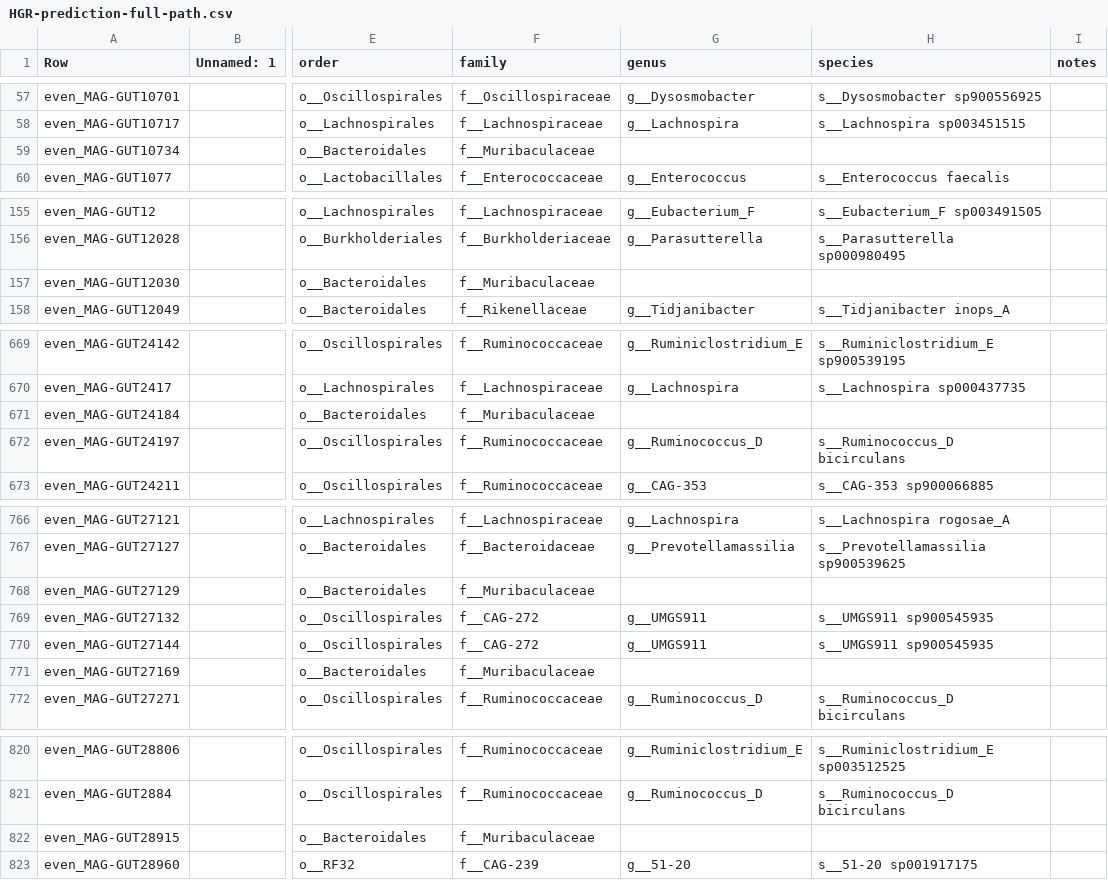
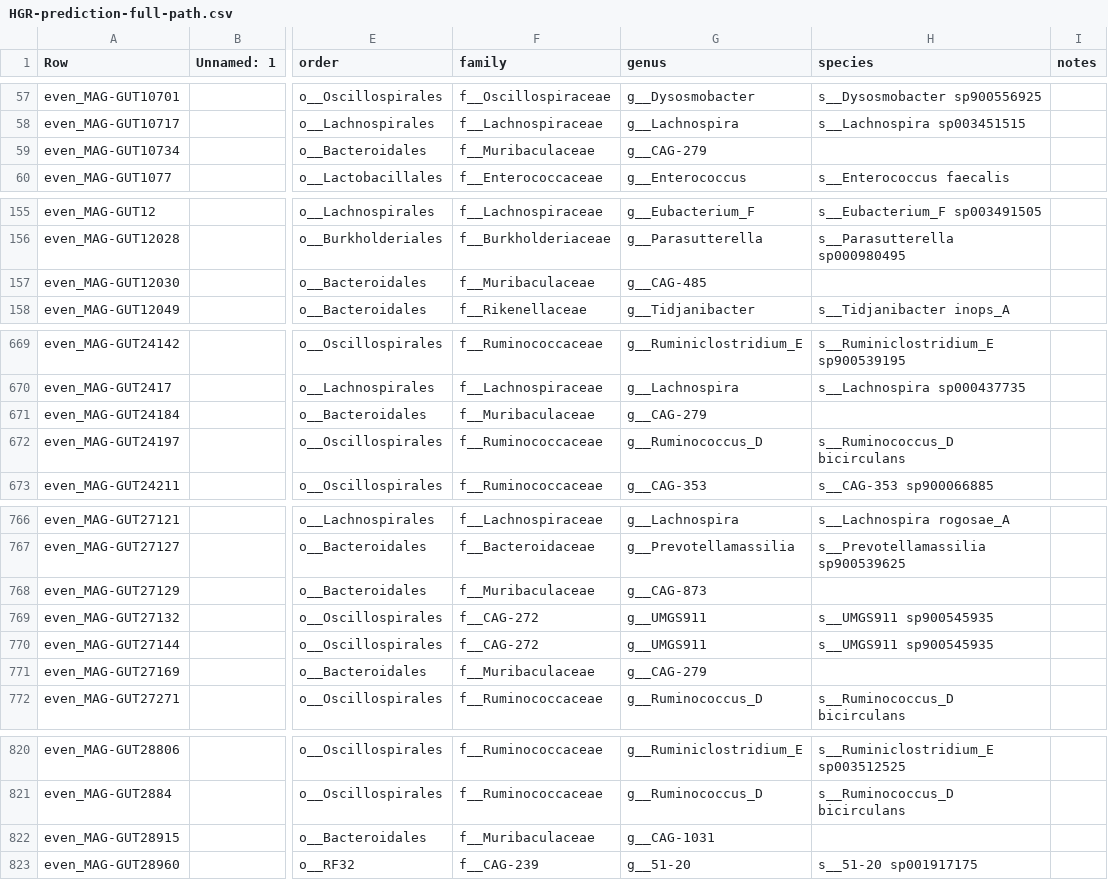
Before and after one commit to wxli0/MT-MAG, a CSV file: outputs-HGR-r202/HGR-prediction-full-path.csv, drawn as a sheet; only a part is shown, gaps mark what is left out; the diff covers the shown part only; the diff names each change by its address in the sheet, - before the commit and + after, or states it on an @@ line.

Commit message:
updated outputs

```diff
--- a/outputs-HGR-r202/HGR-prediction-full-path.csv
+++ b/outputs-HGR-r202/HGR-prediction-full-path.csv
-G59 (genus): (empty)
+G59 (genus): g__CAG-279
-G157 (genus): (empty)
+G157 (genus): g__CAG-485
-G671 (genus): (empty)
+G671 (genus): g__CAG-279
-G768 (genus): (empty)
+G768 (genus): g__CAG-873
-G771 (genus): (empty)
+G771 (genus): g__CAG-279
-G822 (genus): (empty)
+G822 (genus): g__CAG-1031
```
Also changed, not shown: 7 edited cells elsewhere in this file, 1 other file.
